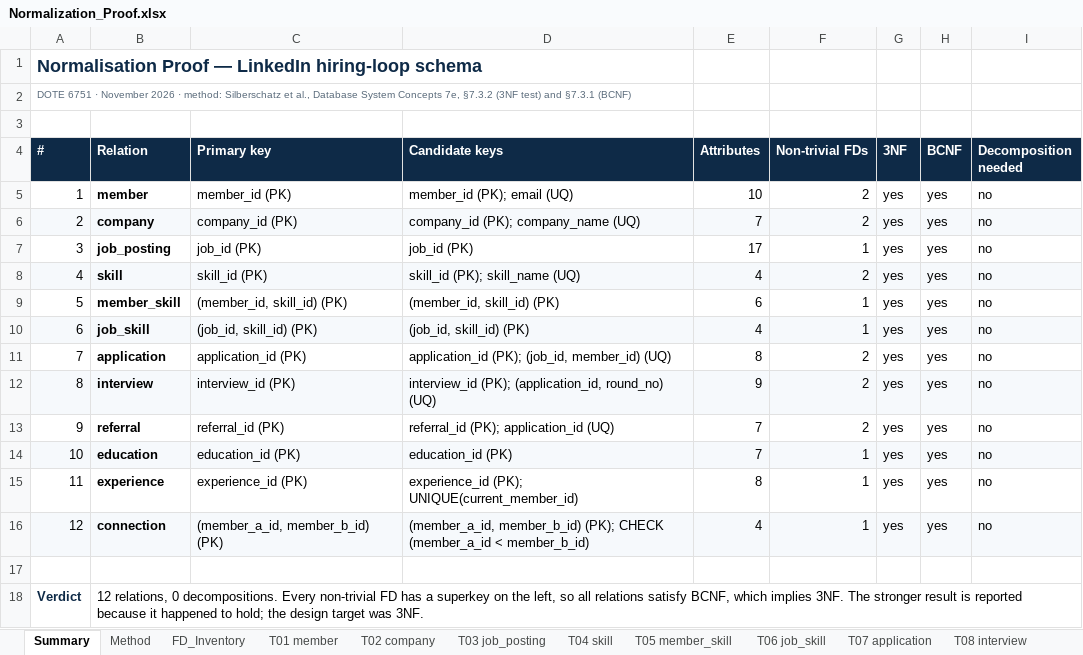
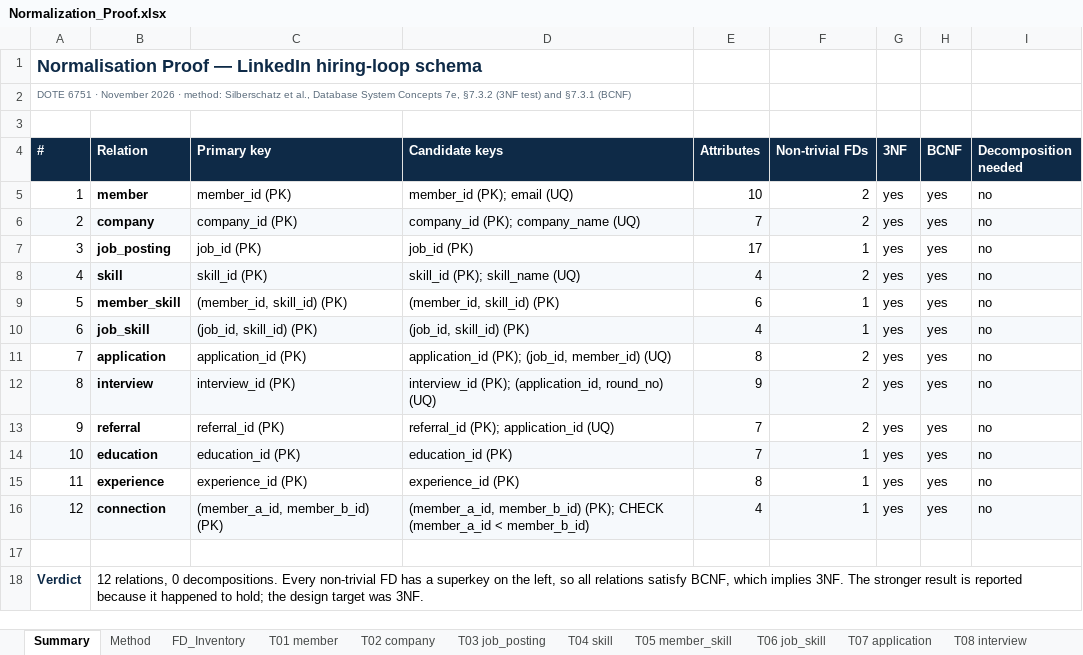
Before and after one commit to iasonutimgm/DOTE6751-Database-Projects, an Excel workbook: DOTE6751_LinkedIn/design/Normalization_Proof.xlsx, sheet Summary, drawn as a sheet; values as stored, in another font and other column widths than the file's, no borders; the diff names each change by its address in the sheet, - before the commit and + after, or states it on an @@ line.

```diff
--- a/DOTE6751_LinkedIn/design/Normalization_Proof.xlsx (sheet Summary)
+++ b/DOTE6751_LinkedIn/design/Normalization_Proof.xlsx (sheet Summary)
-D15 (Candidate keys): experience_id (PK); UNIQUE(current_member_id)
+D15 (Candidate keys): experience_id (PK)
```
Also changed, not shown: sheet T11 experience, sheet T03 job_posting, sheet Method, sheet Judgement_Calls, sheet T08 interview, sheet FD_Inventory, 2 other files.
